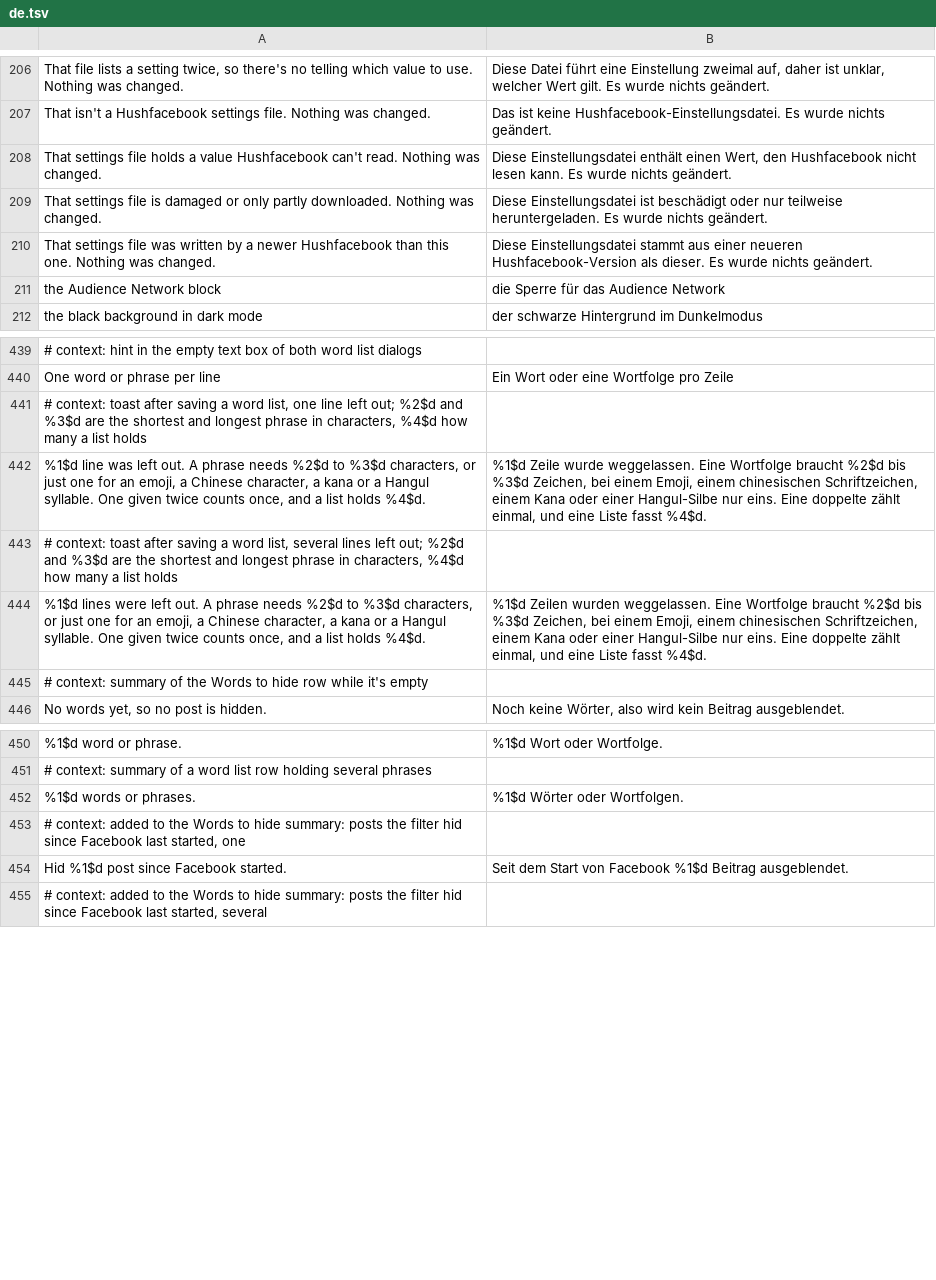
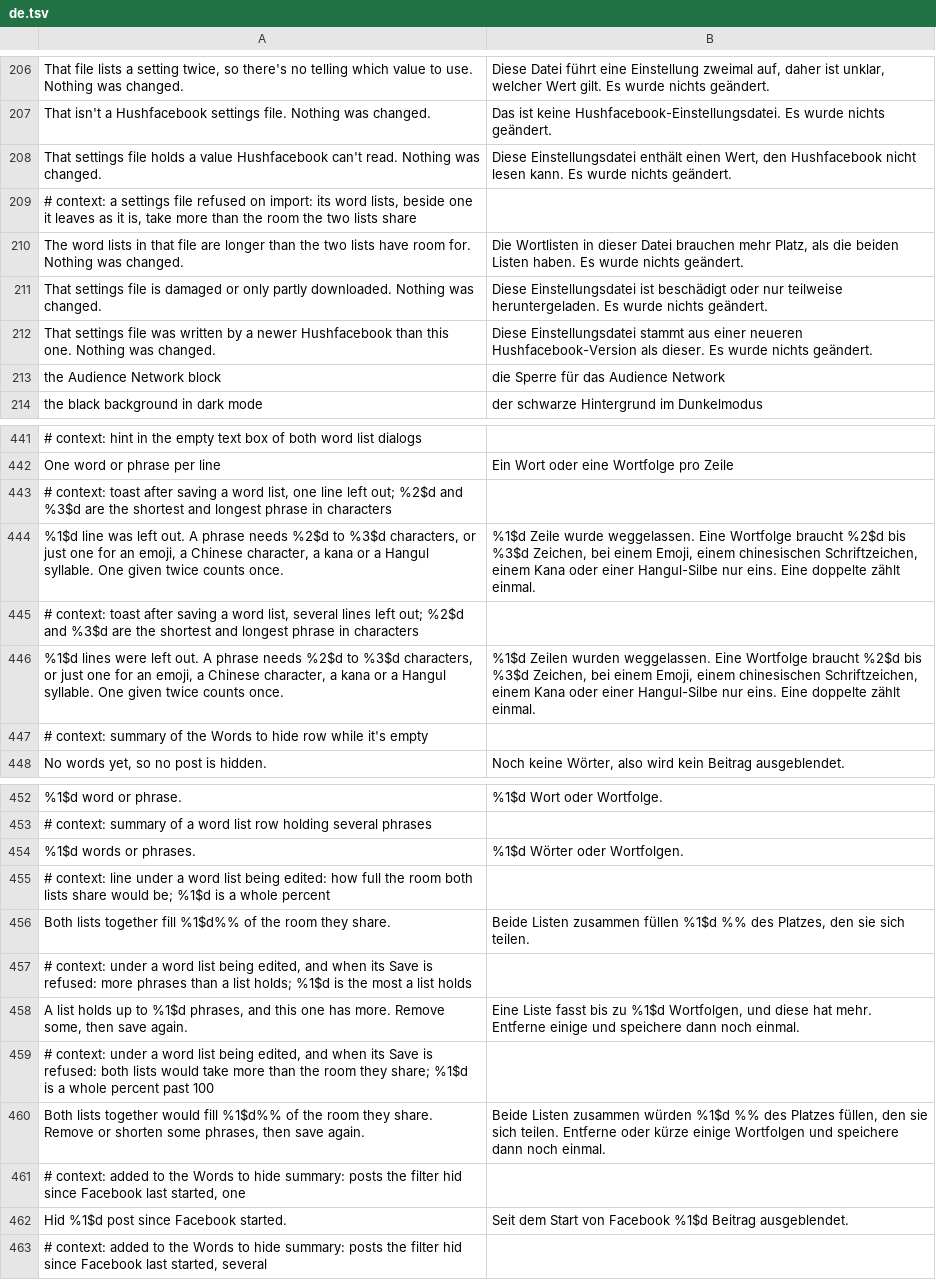
Before and after one commit to SA-SUJON/HushFacebook, a TSV file: extensions/shared/library/src/main/l10n/de.tsv, drawn as a sheet; only a part is shown, gaps mark what is left out; addresses are those after the commit; the diff names each change by its address in the sheet, - before the commit and + after, or states it on an @@ line.

Commit message:
feat(feed): hold up to 1,000 phrases in each word list
Fifty phrases wasn't enough for the lists people asked to keep. Each list
now takes up to 1,000, and the two share 56 KB of room, counted the way a
settings file writes them, so a full pair always exports and imports
whole (about 62 KB with every other value at its longest, under the
64 KB file limit).

Nothing typed is cut any more. The list dialog shows how full the shared
room would be as you type, and Save refuses a list with too many phrases
or one that doesn't fit, with the dialog left open. An import whose lists
wouldn't fit beside the one it leaves alone is refused as a whole, with
its own message.

Matching moved from a contains() per phrase to one pass over each post's
text, so a post is read once however long the lists get. A fuzz
test checks it against plain contains() over 3,000 random rounds, and a
timing test keeps a 10 KB post under one 60 Hz frame at p95.

Tests changed because the rules they pinned changed:
- PostWordsTest and SettingsBackupTest built "too many" lists from 51
  phrases. That is a valid list now, so they use MAX_PHRASES + 1.
- The two left-out messages in HushfacebookPreferenceFragmentTest lose
  "and a list holds 50": an over-long list never reaches that message
  now, Save refuses it first.
- The longest-lists round trip now fills the shared room exactly, with
  every other value at its longest, in place of two 50-phrase lists.

Refs #58

```diff
--- a/extensions/shared/library/src/main/l10n/de.tsv
+++ b/extensions/shared/library/src/main/l10n/de.tsv
+row 209: # context: a settings file refused on import: its word lists, beside one it leaves as it is, take more than the room the two lists share
+row 210: The word lists in that file are longer than the two lists have room for. Nothing was changed. | Die Wortlisten in dieser Datei brauchen mehr Platz, als die beiden Listen haben. Es wurde nichts geändert.
-A443: …phrase in characters, %4$d how many a list holds
+A443: …phrase in characters
-A444: …twice counts once, and a list holds %4$d.
+A444: …twice counts once.
-B444: …doppelte zählt einmal, und eine Liste fasst %4$d.
+B444: …doppelte zählt einmal.
-A445: …phrase in characters, %4$d how many a list holds
+A445: …phrase in characters
-A446: …twice counts once, and a list holds %4$d.
+A446: …twice counts once.
-B446: …doppelte zählt einmal, und eine Liste fasst %4$d.
+B446: …doppelte zählt einmal.
+row 455: # context: line under a word list being edited: how full the room both lists share would be; %1$d is a whole percent
+row 456: Both lists together fill %1$d%% of the room they share. | Beide Listen zusammen füllen %1$d %% des Platzes, den sie sich teilen.
+row 457: # context: under a word list being edited, and when its Save is refused: more phrases than a list holds; %1$d is the most a list holds
+row 458: A list holds up to %1$d phrases, and this one has more. Remove some, then save again. | Eine Liste fasst bis zu %1$d Wortfolgen, und diese hat mehr. Entferne einige und speichere dann noch einmal.
+row 459: # context: under a word list being edited, and when its Save is refused: both lists would take more than the room they share; %1$d is a whole percent past 100
+row 460: Both lists together would fill %1$d%% of the room they share. Remove or shorten some phrases, then save again. | Beide Listen zusammen würden %1$d %% des Platzes füllen, den sie sich teilen. Entferne oder kürze einige Wortfolgen und speichere dann noch einmal.
```
Also changed, not shown: extensions/shared/library/src/main/l10n/es.tsv, extensions/shared/library/src/main/l10n/in.tsv, 15 other files.
